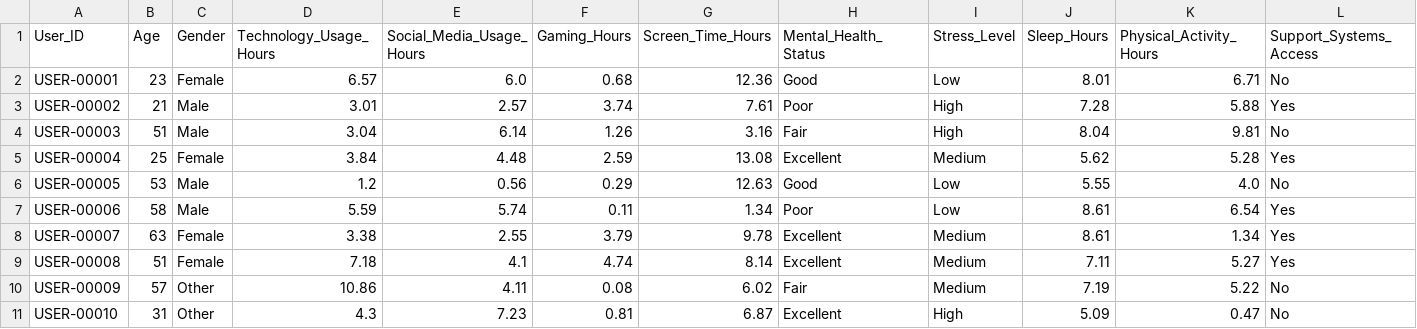
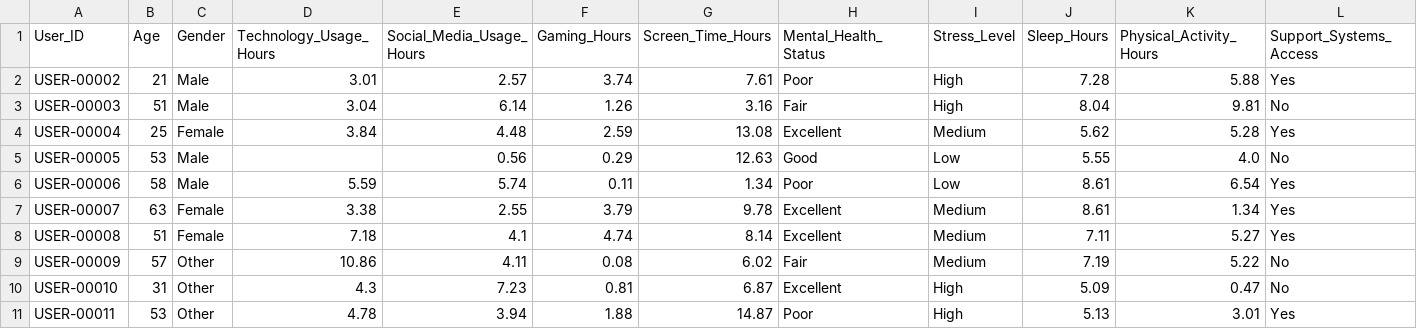
Before and after one commit to Tonmoy-Majumder/Mental-Health-Tech-Analysis-DS-Project, a CSV file: data/mental_health_and_technology_usage_2024.csv, drawn as a sheet; only a part is shown; the shorter side is filled out with more unchanged rows; removed rows and columns are numbered as before the commit, all else as after; rows hold the shown columns only; the diff names each change by its address in the sheet, - before the commit and + after, or states it on an @@ line.

Commit message:
Added the script for checking missing values and formatting

```diff
--- a/data/mental_health_and_technology_usage_2024.csv
+++ b/data/mental_health_and_technology_usage_2024.csv
-row 2: USER-00001 | 23 | Female | 6.57 | 6.0 | 0.68 | 12.36 | Good | Low | 8.01 | 6.71 | No
-D5 (Technology_Usage_Hours): 1.2
+D5 (Technology_Usage_Hours): (empty)
```
Also changed, not shown: 1 other file.
